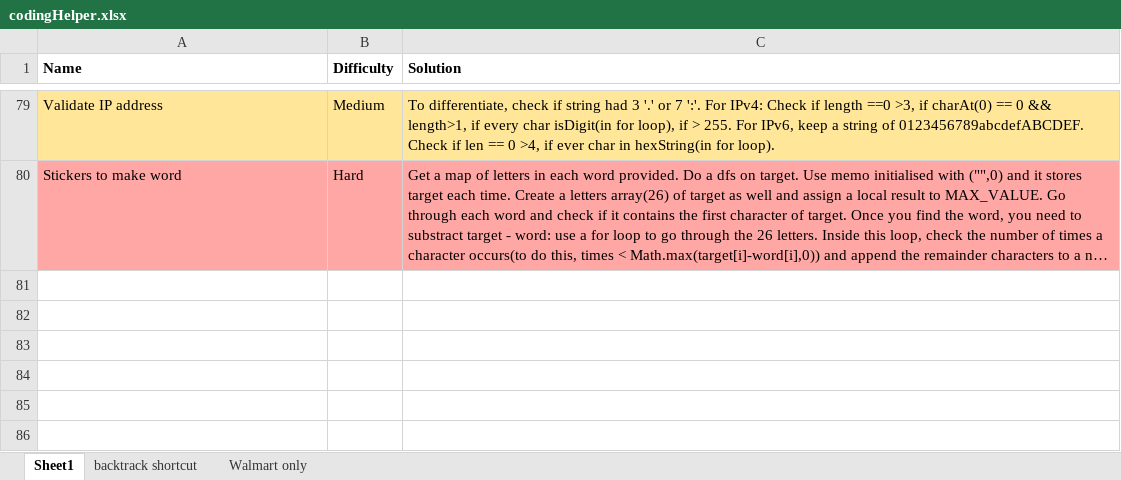
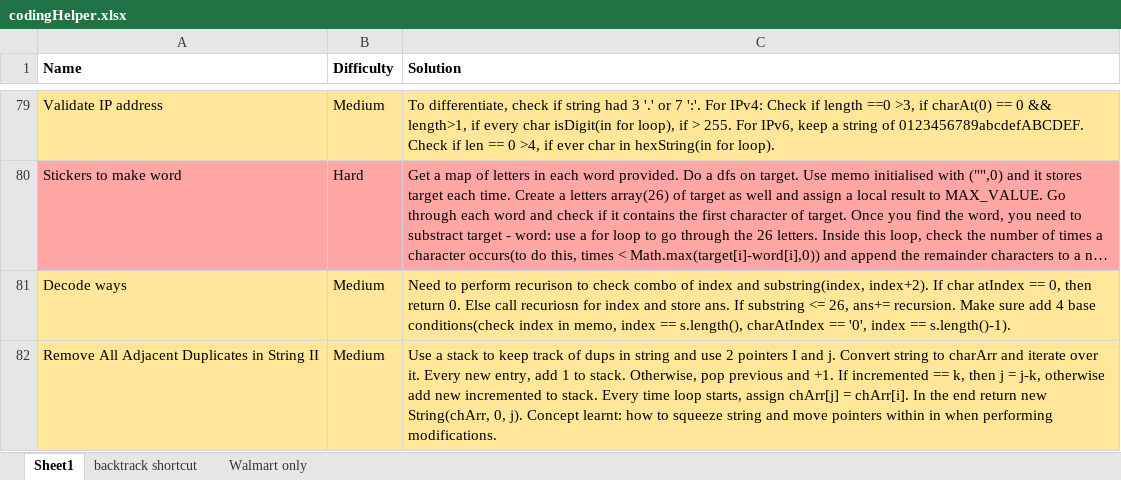
Before and after one commit to Kavya9294/algorithmsAndDataStrucures, an Excel workbook: codingHelper.xlsx, sheet Sheet1, drawn as a sheet; only a part is shown, gaps mark what is left out; long unchanged cells end in …; values as stored, in another font and other column widths than the file's, no borders; the diff names each change by its address in the sheet, - before the commit and + after, or states it on an @@ line.

Commit message:
https://leetcode.com/problems/remove-all-adjacent-duplicates-in-string-ii/

```diff
--- a/codingHelper.xlsx (sheet Sheet1)
+++ b/codingHelper.xlsx (sheet Sheet1)
+row 81: Decode ways | Medium | Need to perform recurison to check combo of index and substring(index, index+2). If char atIndex == 0, then return 0. Else call recuriosn for index and store ans. If substring <= 26, ans+= recursion. Make sure add 4 base conditions(check index in memo, index == s.length(), charAtIndex == '0', index == s.length()-1).
+row 82: Remove All Adjacent Duplicates in String II | Medium | Use a stack to keep track of dups in string and use 2 pointers I and j. Convert string to charArr and iterate over it. Every new entry, add 1 to stack. Otherwise, pop previous and +1. If incremented == k, then j = j-k, otherwise add new incremented to stack. Every time loop starts, assign chArr[j] = chArr[i]. In the end return new String(chArr, 0, j). Concept learnt: how to squeeze string and move pointers within in when performing modifications.
```
Also changed, not shown: 1 other file.
